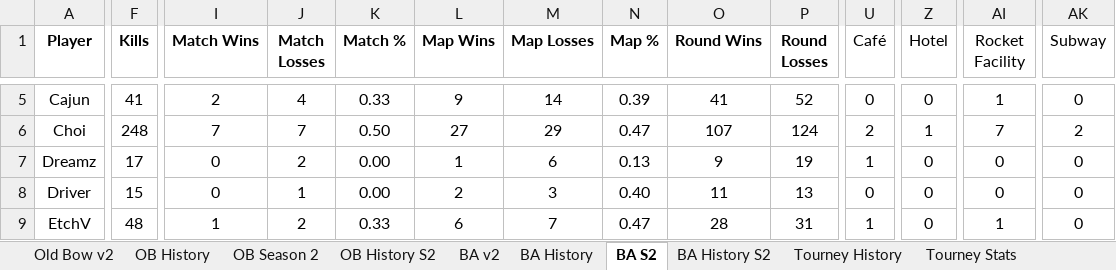
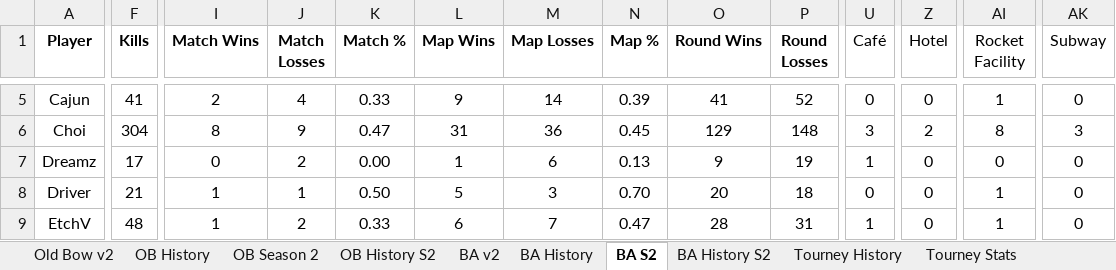
Before and after one commit to brettjmiller8-cpu/r63-stats, an Excel workbook: R63 Data.xlsx, sheet BA S2, drawn as a sheet; only a part is shown, gaps mark what is left out; values as stored, in another font and other column widths than the file's, no borders; the diff covers the shown part only; the diff names each change by its address in the sheet, - before the commit and + after, or states it on an @@ line.

```diff
--- a/R63 Data.xlsx (sheet BA S2)
+++ b/R63 Data.xlsx (sheet BA S2)
-F6 (Kills): 248
+F6 (Kills): 304
-I6 (Match Wins): 7
+I6 (Match Wins): 8
-J6 (Match Losses): 7
+J6 (Match Losses): 9
-K6 (Match %): 0.50
+K6 (Match %): 0.47
-L6 (Map Wins): 27
+L6 (Map Wins): 31
-M6 (Map Losses): 29
+M6 (Map Losses): 36
-N6 (Map %): 0.47
+N6 (Map %): 0.45
-O6 (Round Wins): 107
+O6 (Round Wins): 129
-P6 (Round Losses): 124
+P6 (Round Losses): 148
-U6 (Café): 2
+U6 (Café): 3
-Z6 (Hotel): 1
+Z6 (Hotel): 2
-AI6 (Rocket Facility): 7
+AI6 (Rocket Facility): 8
-AK6 (Subway): 2
+AK6 (Subway): 3
-F8 (Kills): 15
+F8 (Kills): 21
-I8 (Match Wins): 0
+I8 (Match Wins): 1
-K8 (Match %): 0.00
+K8 (Match %): 0.50
-L8 (Map Wins): 2
+L8 (Map Wins): 5
-N8 (Map %): 0.40
+N8 (Map %): 0.70
-O8 (Round Wins): 11
+O8 (Round Wins): 20
-P8 (Round Losses): 13
+P8 (Round Losses): 18
-AI8 (Rocket Facility): 0
+AI8 (Rocket Facility): 1
```
Also changed, not shown: 273 edited cells elsewhere in this sheet, sheet BA History S2, sheet BA History, sheet BA v2.
